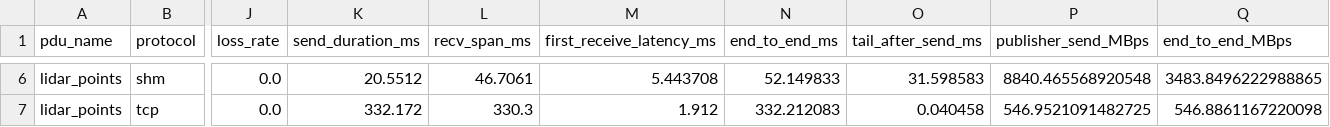
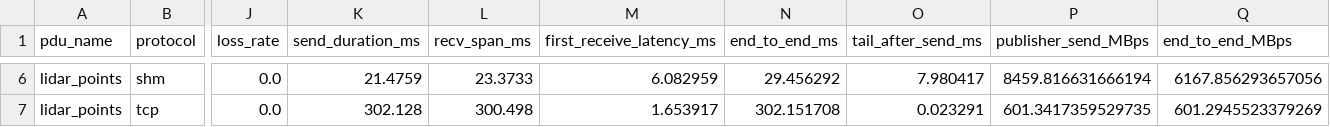
Before and after one commit to hakoniwalab/hakoniwa-pdu-endpoint, a CSV file: benchmarks/results/summary.csv, drawn as a sheet; only a part is shown, gaps mark what is left out; the diff covers the shown part only; the diff names each change by its address in the sheet, - before the commit and + after, or states it on an @@ line.

```diff
--- a/benchmarks/results/summary.csv
+++ b/benchmarks/results/summary.csv
-K6 (send_duration_ms): 20.5512
+K6 (send_duration_ms): 21.4759
-L6 (recv_span_ms): 46.7061
+L6 (recv_span_ms): 23.3733
-M6 (first_receive_latency_ms): 5.443708
+M6 (first_receive_latency_ms): 6.082959
-N6 (end_to_end_ms): 52.149833
+N6 (end_to_end_ms): 29.456292
-O6 (tail_after_send_ms): 31.598583
+O6 (tail_after_send_ms): 7.980417
-P6 (publisher_send_MBps): 8840.465568920548
+P6 (publisher_send_MBps): 8459.816631666194
-Q6 (end_to_end_MBps): 3483.8496222988865
+Q6 (end_to_end_MBps): 6167.856293657056
-K7 (send_duration_ms): 332.172
+K7 (send_duration_ms): 302.128
-L7 (recv_span_ms): 330.3
+L7 (recv_span_ms): 300.498
-M7 (first_receive_latency_ms): 1.912
+M7 (first_receive_latency_ms): 1.653917
-N7 (end_to_end_ms): 332.212083
+N7 (end_to_end_ms): 302.151708
-O7 (tail_after_send_ms): 0.040458
+O7 (tail_after_send_ms): 0.023291
-P7 (publisher_send_MBps): 546.9521091482725
+P7 (publisher_send_MBps): 601.3417359529735
-Q7 (end_to_end_MBps): 546.8861167220098
+Q7 (end_to_end_MBps): 601.2945523379269
```
Also changed, not shown: 28 edited cells elsewhere in this file, 24 other files.
